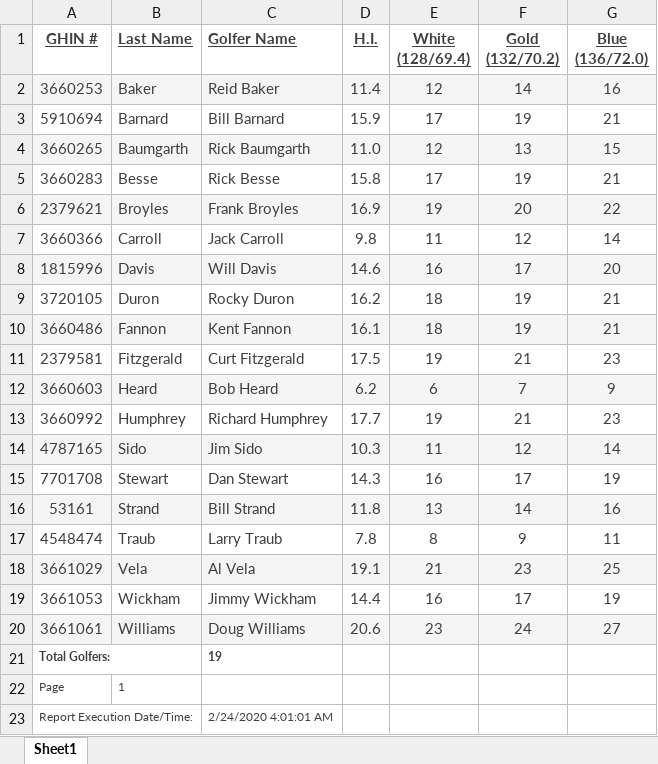
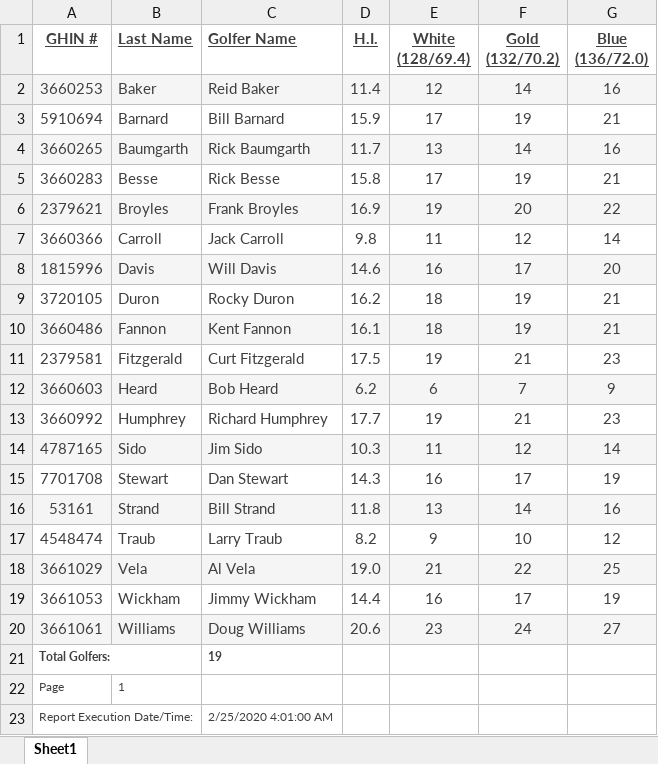
Before and after one commit to billstrand1/Carroll-Group, an Excel workbook: Handicap Index Course Handicap Report.xlsx, sheet Sheet1, drawn as a sheet; values as stored, in another font and other column widths than the file's, no borders; the diff names each change by its address in the sheet, - before the commit and + after, or states it on an @@ line.

```diff
--- a/Handicap Index Course Handicap Report.xlsx (sheet Sheet1)
+++ b/Handicap Index Course Handicap Report.xlsx (sheet Sheet1)
-D4 (H.I.): 11.0
+D4 (H.I.): 11.7
-E4 (White (128/69.4)): 12
+E4 (White (128/69.4)): 13
-F4 (Gold (132/70.2)): 13
+F4 (Gold (132/70.2)): 14
-G4 (Blue (136/72.0)): 15
+G4 (Blue (136/72.0)): 16
-D17 (H.I.): 7.8
+D17 (H.I.): 8.2
-E17 (White (128/69.4)): 8
+E17 (White (128/69.4)): 9
-F17 (Gold (132/70.2)): 9
+F17 (Gold (132/70.2)): 10
-G17 (Blue (136/72.0)): 11
+G17 (Blue (136/72.0)): 12
-D18 (H.I.): 19.1
+D18 (H.I.): 19.0
-F18 (Gold (132/70.2)): 23
+F18 (Gold (132/70.2)): 22
-C23 (Golfer Name): 2/24/2020 4:01:01 AM
+C23 (Golfer Name): 2/25/2020 4:01:00 AM
```
Also changed, not shown: 3 other files.
